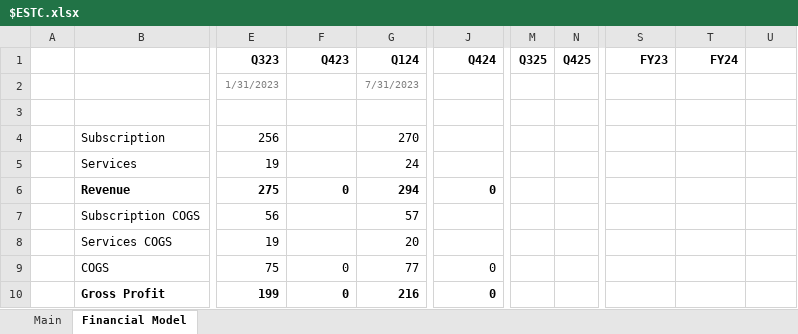
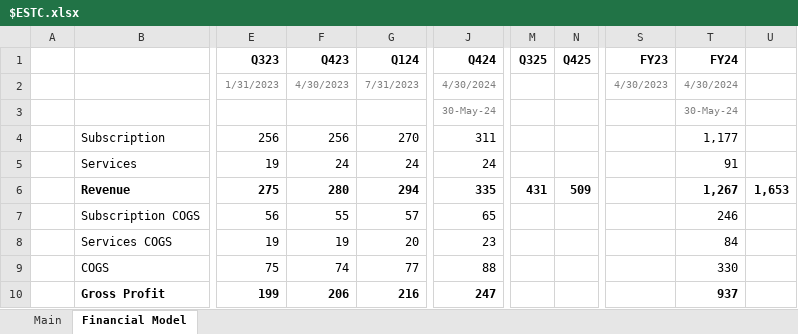
Before and after one commit to Charlie-Hill/Financial-Models, an Excel workbook: $ESTC.xlsx, sheet Financial Model, drawn as a sheet; only a part is shown, gaps mark what is left out; values as stored, in another font and other column widths than the file's, no borders; the diff covers the shown part only; the diff names each change by its address in the sheet, - before the commit and + after, or states it on an @@ line.

Commit message:
Update $ESTC.xlsx

```diff
--- a/$ESTC.xlsx (sheet Financial Model)
+++ b/$ESTC.xlsx (sheet Financial Model)
-F2 (Q423): (empty)
+F2 (Q423): 4/30/2023
-J2 (Q424): (empty)
+J2 (Q424): 4/30/2024
-S2 (FY23): (empty)
+S2 (FY23): 4/30/2023
-T2 (FY24): (empty)
+T2 (FY24): 4/30/2024
-J3 (Q424): (empty)
+J3 (Q424): 30-May-24
-T3 (FY24): (empty)
+T3 (FY24): 30-May-24
-F4 (Q423): (empty)
+F4 (Q423): 256
-J4 (Q424): (empty)
+J4 (Q424): 311
-T4 (FY24): (empty)
+T4 (FY24): 1,177
-F5 (Q423): (empty)
+F5 (Q423): 24
-J5 (Q424): (empty)
+J5 (Q424): 24
-T5 (FY24): (empty)
+T5 (FY24): 91
-F6 (Q423): 0
+F6 (Q423): 280
-J6 (Q424): 0
+J6 (Q424): 335
-M6 (Q325): (empty)
+M6 (Q325): 431
-N6 (Q425): (empty)
+N6 (Q425): 509
-T6 (FY24): (empty)
+T6 (FY24): 1,267
-U6: (empty)
+U6: 1,653
-F7 (Q423): (empty)
+F7 (Q423): 55
-J7 (Q424): (empty)
+J7 (Q424): 65
-T7 (FY24): (empty)
+T7 (FY24): 246
-F8 (Q423): (empty)
+F8 (Q423): 19
-J8 (Q424): (empty)
+J8 (Q424): 23
-T8 (FY24): (empty)
+T8 (FY24): 84
-F9 (Q423): 0
+F9 (Q423): 74
-J9 (Q424): 0
+J9 (Q424): 88
-T9 (FY24): (empty)
+T9 (FY24): 330
-F10 (Q423): 0
+F10 (Q423): 206
-J10 (Q424): 0
+J10 (Q424): 247
-T10 (FY24): (empty)
+T10 (FY24): 937
```
Also changed, not shown: 66 edited cells elsewhere in this sheet.
